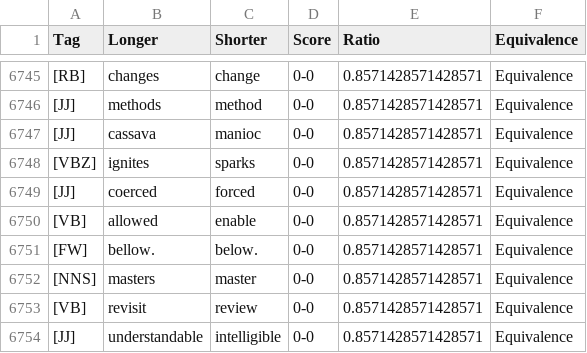
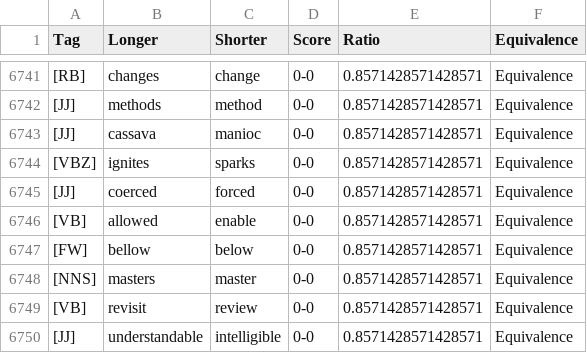
Before and after one commit to AndrejPer/shortening-MT-using-text-simplification-datasets, a CSV file: sorted_ppdb/sorted_ppdb_s_lexical.csv, drawn as a sheet; only a part is shown, gaps mark what is left out; the diff covers the shown part only.

```diff
--- a/sorted_ppdb/sorted_ppdb_s_lexical.csv
+++ b/sorted_ppdb/sorted_ppdb_s_lexical.csv
@@ -6750,3 +6746,3 @@ Tag|Longer|Shorter|Score|Ratio|Equivalence
 [VB]|allowed|enable|0-0|0.8571428571428571|Equivalence
-[FW]|bellow.|below.|0-0|0.8571428571428571|Equivalence
+[FW]|bellow|below|0-0|0.8571428571428571|Equivalence
 [NNS]|masters|master|0-0|0.8571428571428571|Equivalence
```
Also changed, not shown: 4 removed rows and 3 edited cells elsewhere in this file, 5 other files.
